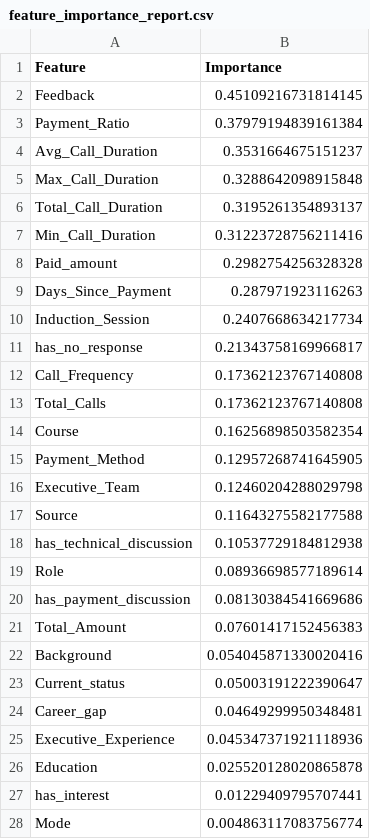
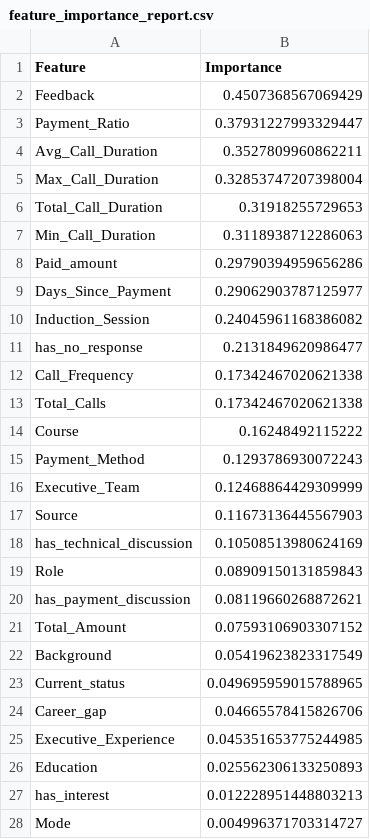
Before and after one commit to eldhosekroy/churn_prediction, a CSV file: feature_importance_report.csv, drawn as a sheet; only a part is shown; the diff covers the shown part only.

```diff
--- a/feature_importance_report.csv
+++ b/feature_importance_report.csv
@@ -1,28 +1,28 @@
 Feature,Importance
-Feedback,0.45109216731814145
-Payment_Ratio,0.37979194839161384
-Avg_Call_Duration,0.3531664675151237
-Max_Call_Duration,0.3288642098915848
-Total_Call_Duration,0.3195261354893137
-Min_Call_Duration,0.31223728756211416
-Paid_amount,0.2982754256328328
-Days_Since_Payment,0.287971923116263
-Induction_Session,0.2407668634217734
-has_no_response,0.21343758169966817
-Call_Frequency,0.17362123767140808
-Total_Calls,0.17362123767140808
-Course,0.16256898503582354
-Payment_Method,0.12957268741645905
-Executive_Team,0.12460204288029798
-Source,0.11643275582177588
-has_technical_discussion,0.10537729184812938
-Role,0.08936698577189614
-has_payment_discussion,0.08130384541669686
-Total_Amount,0.07601417152456383
-Background,0.054045871330020416
-Current_status,0.05003191222390647
-Career_gap,0.04649299950348481
-Executive_Experience,0.045347371921118936
-Education,0.025520128020865878
-has_interest,0.01229409795707441
-Mode,0.004863117083756774
+Feedback,0.4507368567069429
+Payment_Ratio,0.37931227993329447
+Avg_Call_Duration,0.3527809960862211
+Max_Call_Duration,0.32853747207398004
+Total_Call_Duration,0.31918255729653
+Min_Call_Duration,0.3118938712286063
+Paid_amount,0.29790394959656286
+Days_Since_Payment,0.29062903787125977
+Induction_Session,0.24045961168386082
+has_no_response,0.2131849620986477
+Call_Frequency,0.17342467020621338
+Total_Calls,0.17342467020621338
+Course,0.16248492115222
+Payment_Method,0.1293786930072243
+Executive_Team,0.12468864429309999
+Source,0.11673136445567903
+has_technical_discussion,0.10508513980624169
+Role,0.08909150131859843
+has_payment_discussion,0.08119660268872621
+Total_Amount,0.07593106903307152
+Background,0.05419623823317549
+Current_status,0.049695959015788965
+Career_gap,0.04665578415826706
+Executive_Experience,0.045351653775244985
+Education,0.025562306133250893
+has_interest,0.012228951448803213
+Mode,0.004996371703314727
```
Also changed, not shown: 2 edited cells elsewhere in this file, candidates_with_suggested_reasons.csv, 16 other files.
